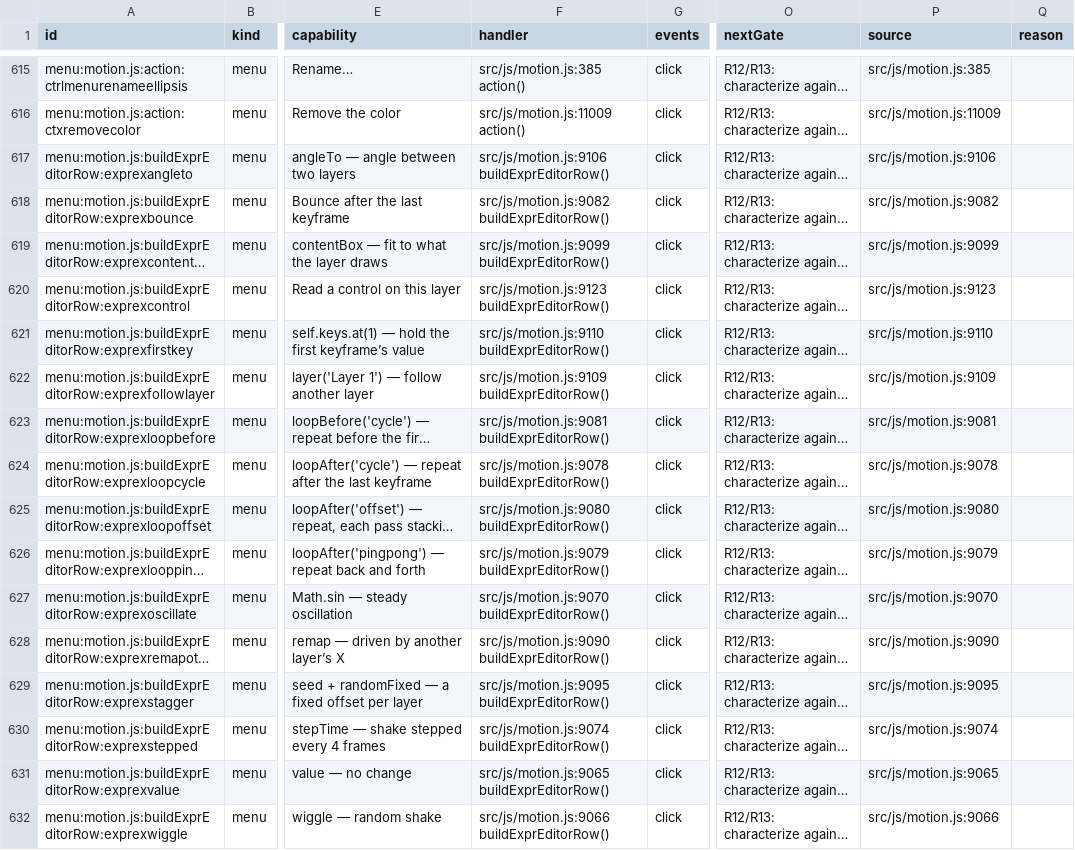
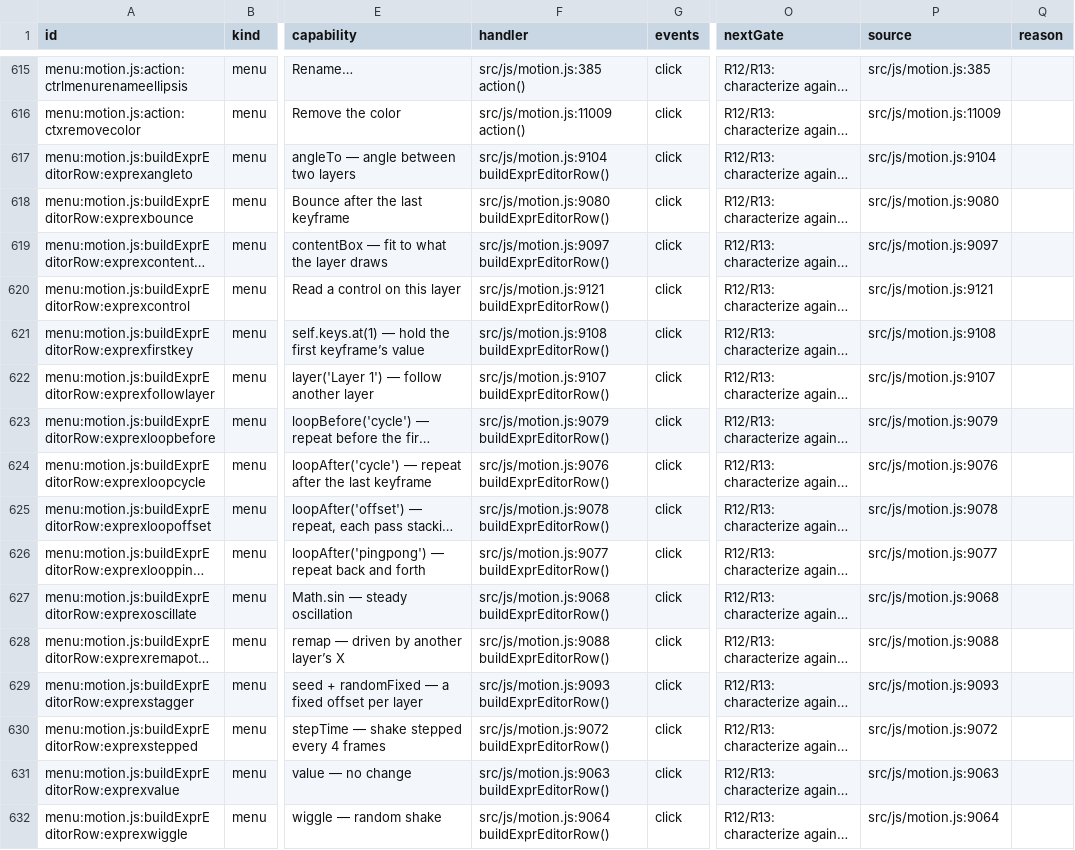
Before and after one commit to mysteropodes/nemo, a CSV file: engineering/inventory/surfaces.csv, drawn as a sheet; only a part is shown, gaps mark what is left out; long unchanged cells end in …; the diff covers the shown part only; the diff names each change by its address in the sheet, - before the commit and + after, or states it on an @@ line.

Commit message:
Refresh app-js coverage pins and inventory

```diff
--- a/engineering/inventory/surfaces.csv
+++ b/engineering/inventory/surfaces.csv
-F617 (handler): src/js/motion.js:9106 buildExprEditorRow()
+F617 (handler): src/js/motion.js:9104 buildExprEditorRow()
-P617 (source): src/js/motion.js:9106
+P617 (source): src/js/motion.js:9104
-F618 (handler): src/js/motion.js:9082 buildExprEditorRow()
+F618 (handler): src/js/motion.js:9080 buildExprEditorRow()
-P618 (source): src/js/motion.js:9082
+P618 (source): src/js/motion.js:9080
-F619 (handler): src/js/motion.js:9099 buildExprEditorRow()
+F619 (handler): src/js/motion.js:9097 buildExprEditorRow()
-P619 (source): src/js/motion.js:9099
+P619 (source): src/js/motion.js:9097
-F620 (handler): src/js/motion.js:9123 buildExprEditorRow()
+F620 (handler): src/js/motion.js:9121 buildExprEditorRow()
-P620 (source): src/js/motion.js:9123
+P620 (source): src/js/motion.js:9121
-F621 (handler): src/js/motion.js:9110 buildExprEditorRow()
+F621 (handler): src/js/motion.js:9108 buildExprEditorRow()
-P621 (source): src/js/motion.js:9110
+P621 (source): src/js/motion.js:9108
-F622 (handler): src/js/motion.js:9109 buildExprEditorRow()
+F622 (handler): src/js/motion.js:9107 buildExprEditorRow()
-P622 (source): src/js/motion.js:9109
+P622 (source): src/js/motion.js:9107
-F623 (handler): src/js/motion.js:9081 buildExprEditorRow()
+F623 (handler): src/js/motion.js:9079 buildExprEditorRow()
-P623 (source): src/js/motion.js:9081
+P623 (source): src/js/motion.js:9079
-F624 (handler): src/js/motion.js:9078 buildExprEditorRow()
+F624 (handler): src/js/motion.js:9076 buildExprEditorRow()
-P624 (source): src/js/motion.js:9078
+P624 (source): src/js/motion.js:9076
-F625 (handler): src/js/motion.js:9080 buildExprEditorRow()
+F625 (handler): src/js/motion.js:9078 buildExprEditorRow()
-P625 (source): src/js/motion.js:9080
+P625 (source): src/js/motion.js:9078
-F626 (handler): src/js/motion.js:9079 buildExprEditorRow()
+F626 (handler): src/js/motion.js:9077 buildExprEditorRow()
-P626 (source): src/js/motion.js:9079
+P626 (source): src/js/motion.js:9077
-F627 (handler): src/js/motion.js:9070 buildExprEditorRow()
+F627 (handler): src/js/motion.js:9068 buildExprEditorRow()
-P627 (source): src/js/motion.js:9070
+P627 (source): src/js/motion.js:9068
-F628 (handler): src/js/motion.js:9090 buildExprEditorRow()
+F628 (handler): src/js/motion.js:9088 buildExprEditorRow()
-P628 (source): src/js/motion.js:9090
+P628 (source): src/js/motion.js:9088
-F629 (handler): src/js/motion.js:9095 buildExprEditorRow()
+F629 (handler): src/js/motion.js:9093 buildExprEditorRow()
-P629 (source): src/js/motion.js:9095
+P629 (source): src/js/motion.js:9093
-F630 (handler): src/js/motion.js:9074 buildExprEditorRow()
+F630 (handler): src/js/motion.js:9072 buildExprEditorRow()
-P630 (source): src/js/motion.js:9074
+P630 (source): src/js/motion.js:9072
-F631 (handler): src/js/motion.js:9065 buildExprEditorRow()
+F631 (handler): src/js/motion.js:9063 buildExprEditorRow()
-P631 (source): src/js/motion.js:9065
+P631 (source): src/js/motion.js:9063
-F632 (handler): src/js/motion.js:9066 buildExprEditorRow()
+F632 (handler): src/js/motion.js:9064 buildExprEditorRow()
-P632 (source): src/js/motion.js:9066
+P632 (source): src/js/motion.js:9064
```
Also changed, not shown: 72 edited cells elsewhere in this file, 3 other files.
